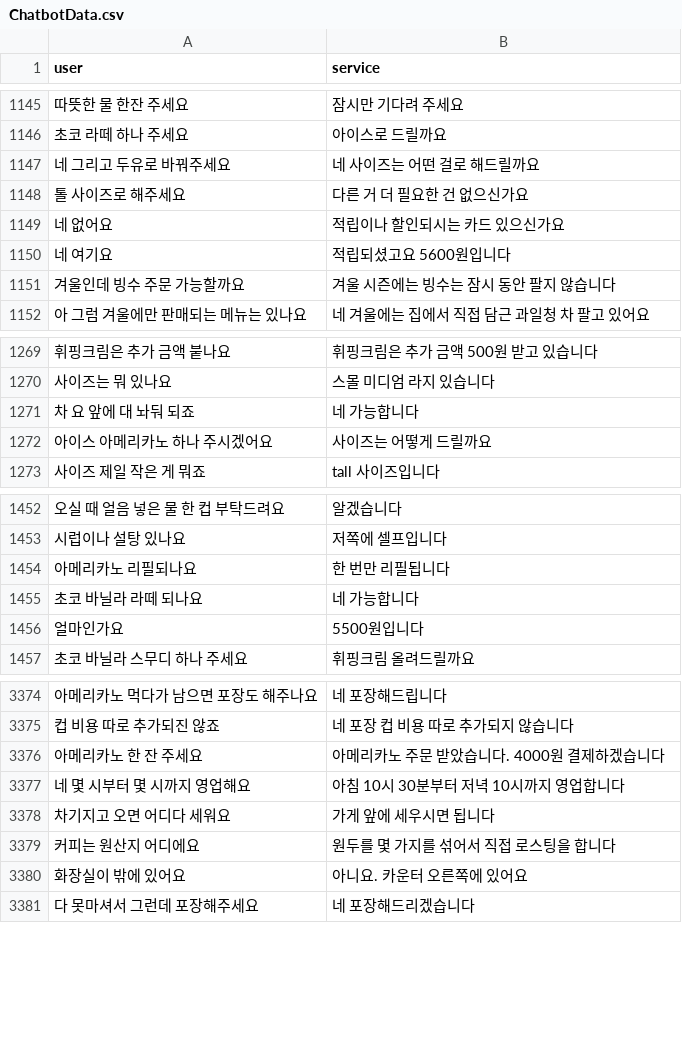
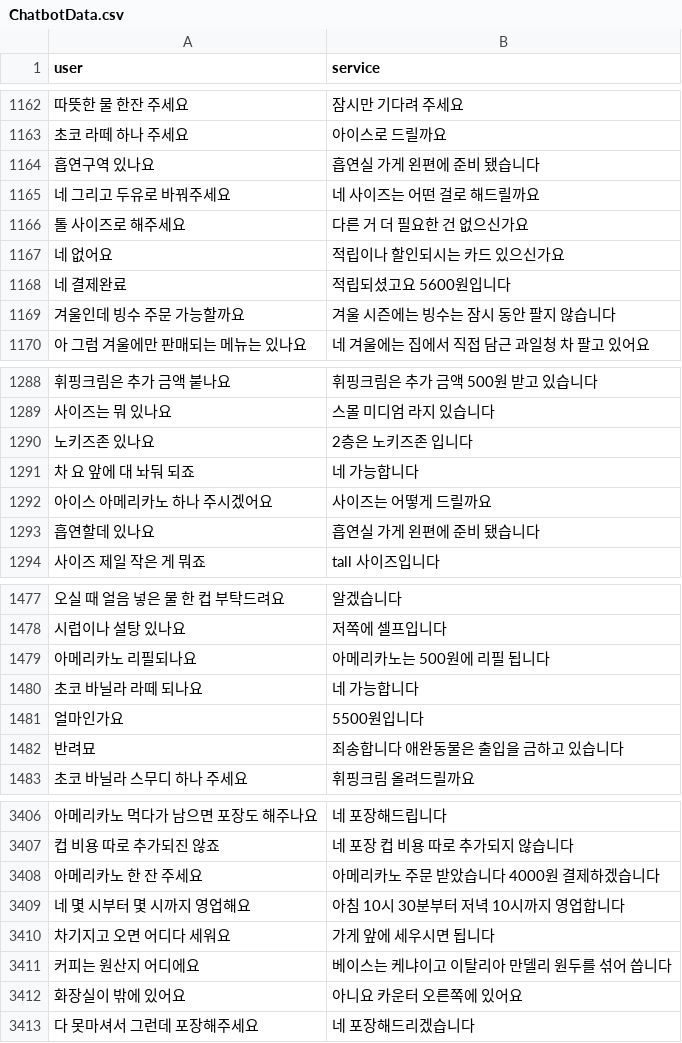
Before and after one commit to Kang-Hyeji/OZZ, a CSV file: Jiho/pytorch_django/chatbot/transformer/data_in/Chatbot_data-master/ChatbotData.csv, drawn as a sheet; only a part is shown, gaps mark what is left out; addresses are those after the commit; the diff covers the shown part only; the diff names each change by its address in the sheet, - before the commit and + after, or states it on an @@ line.

```diff
--- a/Jiho/pytorch_django/chatbot/transformer/data_in/Chatbot_data-master/ChatbotData.csv
+++ b/Jiho/pytorch_django/chatbot/transformer/data_in/Chatbot_data-master/ChatbotData.csv
+row 1164: 흡연구역 있나요 | 흡연실 가게 왼편에 준비 됐습니다
-A1168 (user): 네 여기요
+A1168 (user): 네 결제완료
+row 1290: 노키즈존 있나요 | 2층은 노키즈존 입니다
+row 1293: 흡연할데 있나요 | 흡연실 가게 왼편에 준비 됐습니다
-B1479 (service): 한 번만 리필됩니다
+B1479 (service): 아메리카노는 500원에 리필 됩니다
+row 1482: 반려묘 | 죄송합니다 애완동물은 출입을 금하고 있습니다
-B3408 (service): 아메리카노 주문 받았습니다. 4000원 결제하겠습니다
+B3408 (service): 아메리카노 주문 받았습니다 4000원 결제하겠습니다
-B3411 (service): 원두를 몇 가지를 섞어서 직접 로스팅을 합니다
+B3411 (service): 베이스는 케냐이고 이탈리아 만델리 원두를 섞어 씁니다
-B3412 (service): 아니요. 카운터 오른쪽에 있어요
+B3412 (service): 아니요 카운터 오른쪽에 있어요
```
Also changed, not shown: 45 added rows, 1 removed row and 53 edited cells elsewhere in this file, 26 other files.
